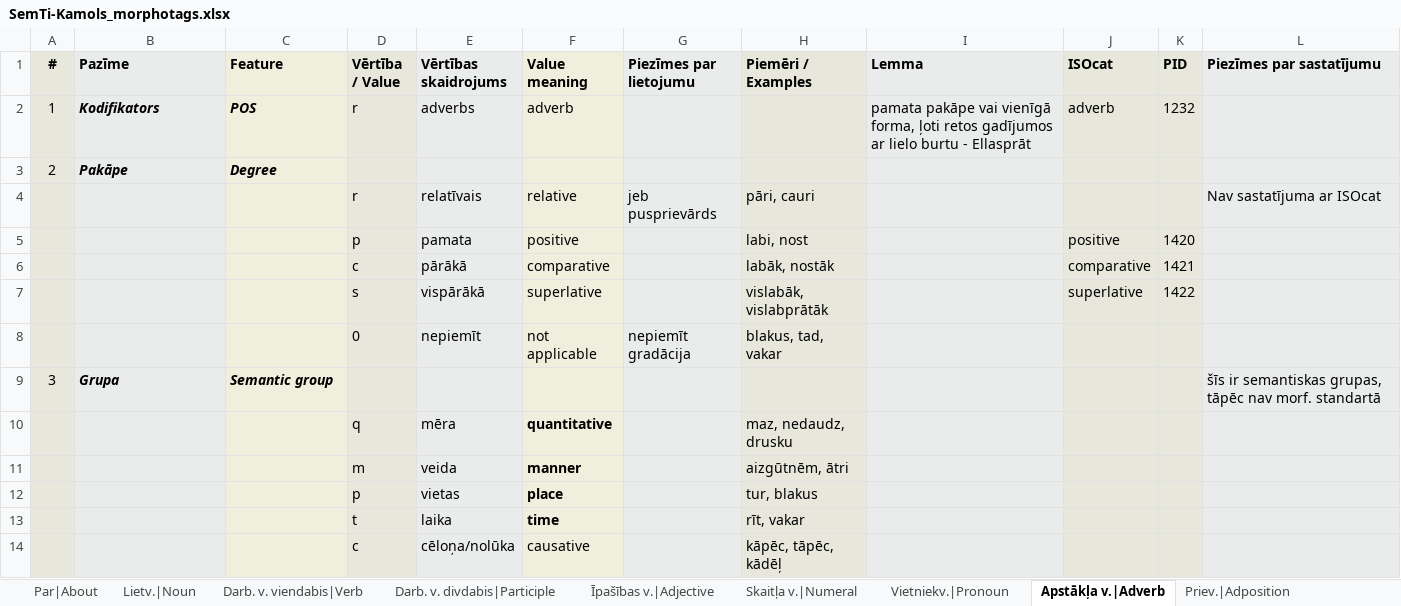
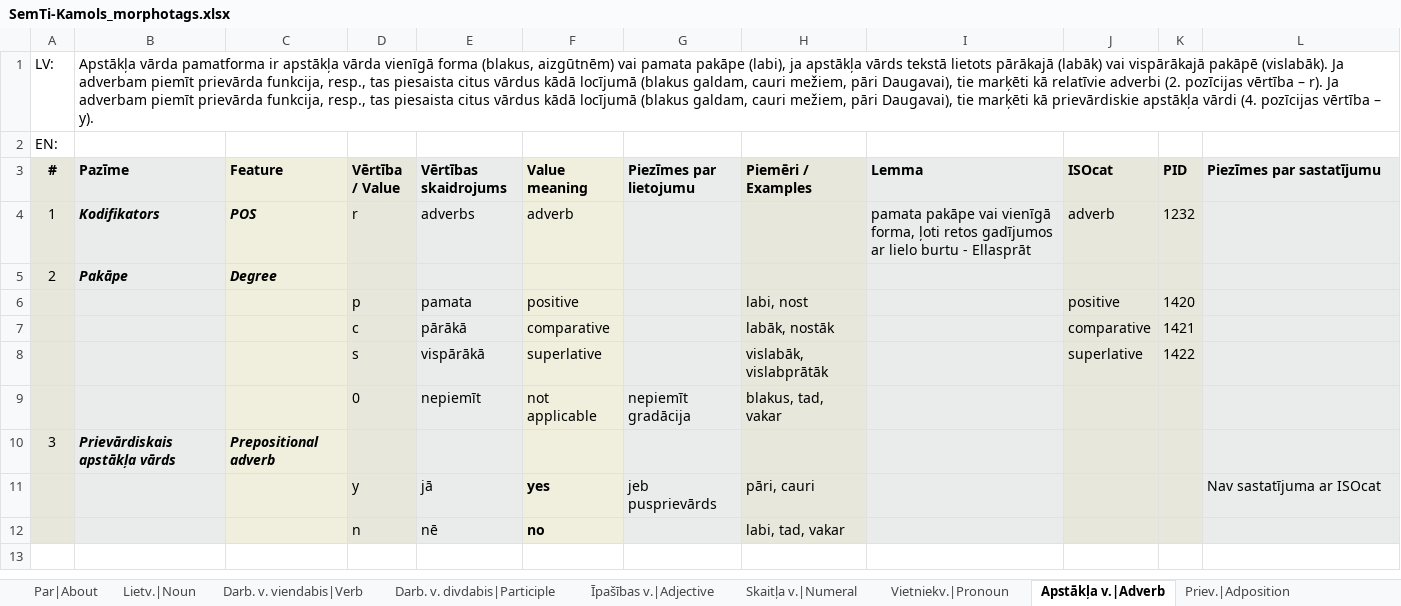
Before and after one commit to PeterisP/LVTagger, an Excel workbook: docs/SemTi-Kamols_morphotags.xlsx, sheet Apstākļa v.|Adverb, drawn as a sheet; values as stored, in another font and other column widths than the file's, no borders; removed rows and columns are numbered as before the commit, all else as after; the diff names each change by its address in the sheet, - before the commit and + after, or states it on an @@ line.

```diff
--- a/docs/SemTi-Kamols_morphotags.xlsx (sheet Apstākļa v.|Adverb)
+++ b/docs/SemTi-Kamols_morphotags.xlsx (sheet Apstākļa v.|Adverb)
+row 1: LV: | Apstākļa vārda pamatforma ir apstākļa vārda vienīgā forma (blakus, aizgūtnēm) vai pamata pakāpe (labi), ja apstākļa vārds tekstā lietots pārākajā (labāk) vai vispārākajā pakāpē (vislabāk). Ja adverbam piemīt prievārda funkcija, resp., tas piesaista citus vārdus kādā locījumā (blakus galdam, cauri mežiem, pāri Daugavai), tie marķēti kā relatīvie adverbi (2. pozīcijas vērtība – r). Ja adverbam piemīt prievārda funkcija, resp., tas piesaista citus vārdus kādā locījumā (blakus galdam, cauri mežiem, pāri Daugavai), tie marķēti kā prievārdiskie apstākļa vārdi (4. pozīcijas vērtība – y).
+row 2: EN:
-row 4:  |  |  | r | relatīvais | relative | jeb pusprievārds | pāri, cauri |  |  |  | Nav sastatījuma ar ISOcat
-B10 (Pazīme): Grupa
+B10 (Pazīme): Prievārdiskais apstākļa vārds
-C10 (Feature): Semantic group
+C10 (Feature): Prepositional adverb
-L10 (Piezīmes par sastatījumu): šīs ir semantiskas grupas, tāpēc nav morf. standartā
+L10 (Piezīmes par sastatījumu): (empty)
-row 10:  |  |  | q | mēra | quantitative |  | maz, nedaudz, drusku
-row 11:  |  |  | m | veida | manner |  | aizgūtnēm, ātri
-row 12:  |  |  | p | vietas | place |  | tur, blakus
-row 13:  |  |  | t | laika | time |  | rīt, vakar
-row 14:  |  |  | c | cēloņa/nolūka | causative |  | kāpēc, tāpēc, kādēļ
+row 11:  |  |  | y | jā | yes | jeb pusprievārds | pāri, cauri |  |  |  | Nav sastatījuma ar ISOcat
+row 12:  |  |  | n | nē | no |  | labi, tad, vakar
```
Also changed, not shown: sheet Vēsture|History, sheet Īpašības v.|Adjective, sheet Par|About, sheet Skaitļa v.|Numeral, sheet Saiklis|Conj., sheet Bezmorf. elem.|Residual, 9 more sheets, charts or pictures, 10 other files.
